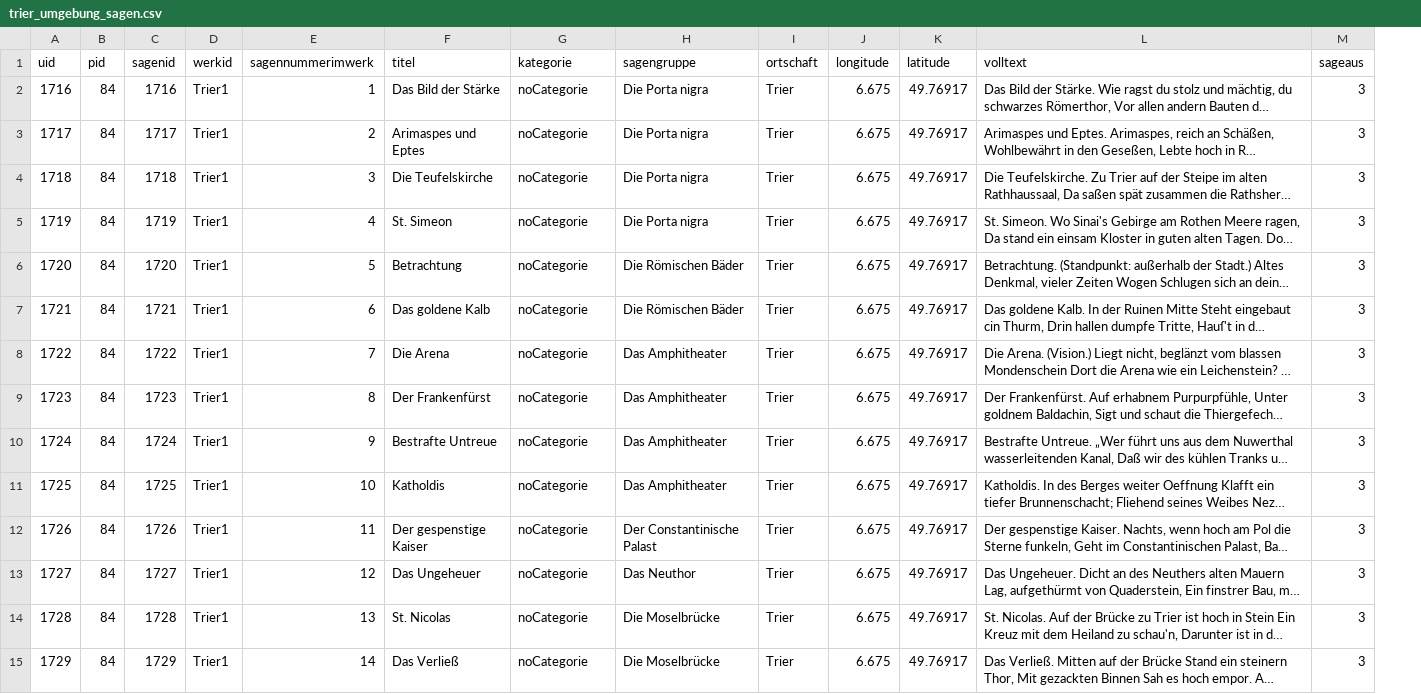
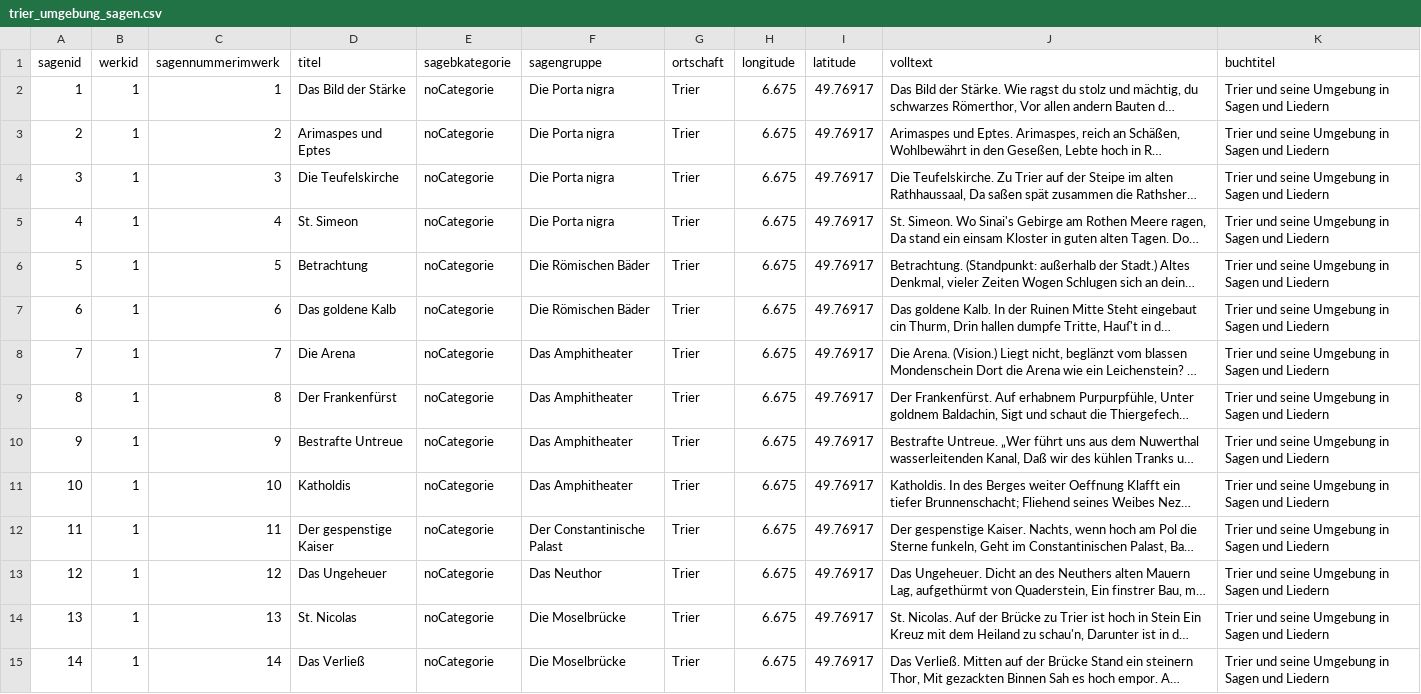
Before and after one commit to PhillipSchmitz/Projektseminar_DH-Parser, a CSV file: sql_sagen/trier_umgebung_sagen.csv, drawn as a sheet; only a part is shown; long unchanged cells end in …; removed rows and columns are numbered as before the commit, all else as after; the diff covers the shown part only; the diff names each change by its address in the sheet, - before the commit and + after, or states it on an @@ line.

```diff
--- a/sql_sagen/trier_umgebung_sagen.csv
+++ b/sql_sagen/trier_umgebung_sagen.csv
-column A (uid), rows 2-15: 1716 | 1717 | 1718 | 1719 | 1720 | 1721 | 1722 | 1723 | 1724 | 1725 | 1726 | 1727 | 1728 | 1729
-column B (pid), rows 2-15: all 84
-column M (sageaus), rows 2-15: all 3
+column K (buchtitel), rows 2-15: all Trier und seine Umgebung in Sagen und Liedern
-E1: kategorie
+E1: sagebkategorie
-A2 (sagenid): 1716
+A2 (sagenid): 1
-B2:B15 (werkid): Trier1
+B2:B15 (werkid): 1
-A3 (sagenid): 1717
+A3 (sagenid): 2
-A4 (sagenid): 1718
+A4 (sagenid): 3
-A5 (sagenid): 1719
+A5 (sagenid): 4
-A6 (sagenid): 1720
+A6 (sagenid): 5
-A7 (sagenid): 1721
+A7 (sagenid): 6
-A8 (sagenid): 1722
+A8 (sagenid): 7
-A9 (sagenid): 1723
+A9 (sagenid): 8
-A10 (sagenid): 1724
+A10 (sagenid): 9
-A11 (sagenid): 1725
+A11 (sagenid): 10
-A12 (sagenid): 1726
+A12 (sagenid): 11
-A13 (sagenid): 1727
+A13 (sagenid): 12
-A14 (sagenid): 1728
+A14 (sagenid): 13
-A15 (sagenid): 1729
+A15 (sagenid): 14
```
Also changed, not shown: 136 edited cells elsewhere in this file, 2 other files.
